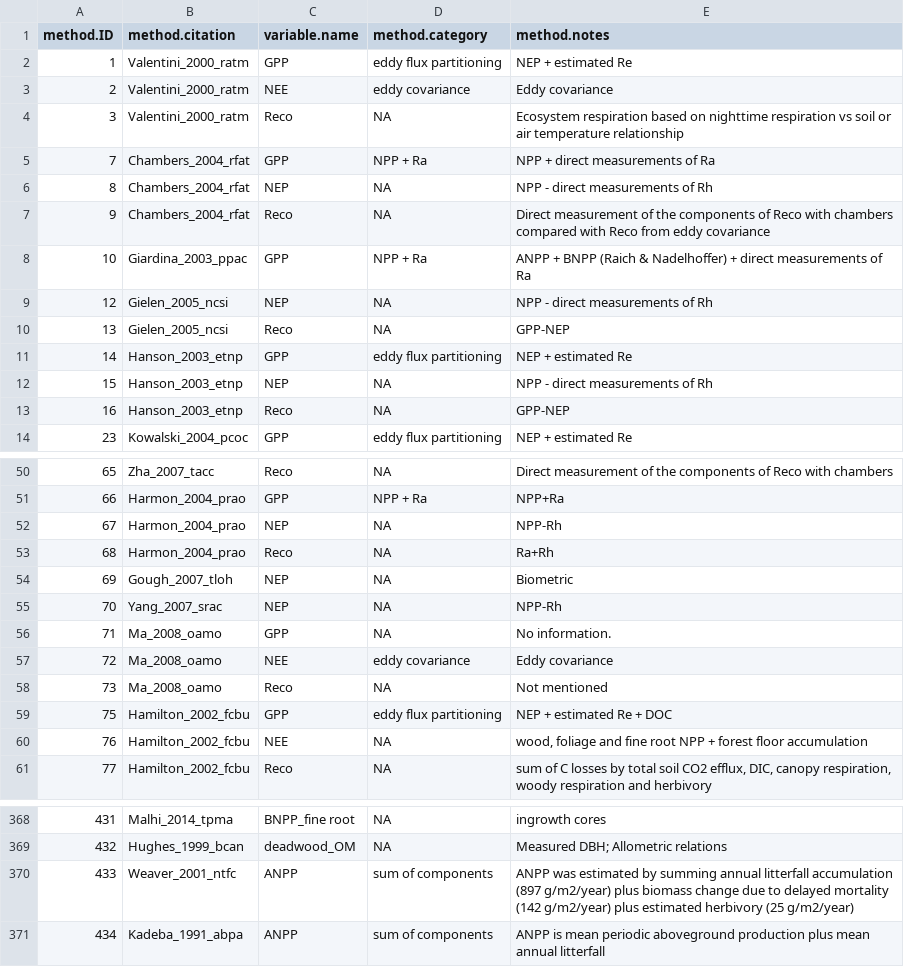
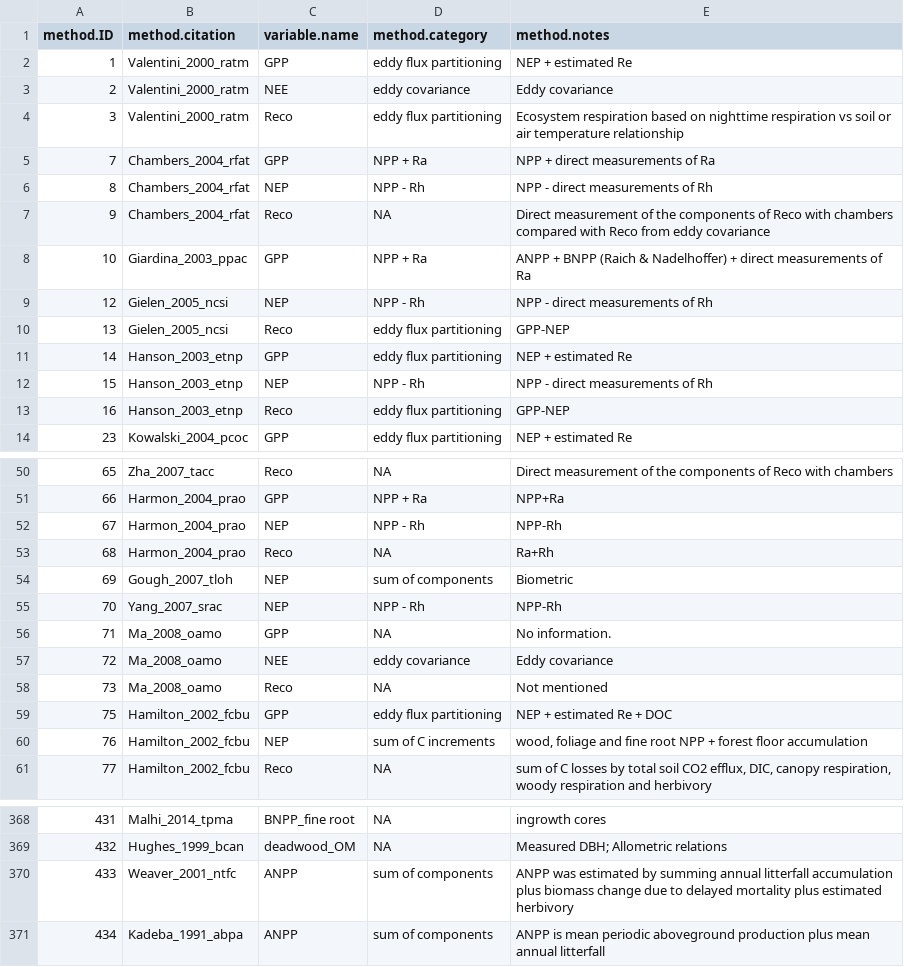
Before and after one commit to forc-db/ForC, a CSV file: data/ForC_methodology.csv, drawn as a sheet; only a part is shown, gaps mark what is left out; the diff covers the shown part only.

Commit message:
clean up methods

```diff
--- a/data/ForC_methodology.csv
+++ b/data/ForC_methodology.csv
@@ -3,12 +3,12 @@ method.ID,method.citation,variable.name,method.category,method.notes
 2,Valentini_2000_ratm,NEE,eddy covariance,Eddy covariance
-3,Valentini_2000_ratm,Reco,NA,Ecosystem respiration based on nighttime respiration vs soil or air temperature relationship
+3,Valentini_2000_ratm,Reco,eddy flux partitioning,Ecosystem respiration based on nighttime respiration vs soil or air temperature relationship
 7,Chambers_2004_rfat,GPP,NPP + Ra,NPP + direct measurements of Ra
-8,Chambers_2004_rfat,NEP,NA,NPP - direct measurements of Rh
+8,Chambers_2004_rfat,NEP,NPP - Rh,NPP - direct measurements of Rh
 9,Chambers_2004_rfat,Reco,NA,Direct measurement of the components of Reco with chambers compared with Reco from eddy covariance
 10,Giardina_2003_ppac,GPP,NPP + Ra,ANPP + BNPP (Raich & Nadelhoffer) + direct measurements of Ra
-12,Gielen_2005_ncsi,NEP,NA,NPP - direct measurements of Rh
-13,Gielen_2005_ncsi,Reco,NA,GPP-NEP
+12,Gielen_2005_ncsi,NEP,NPP - Rh,NPP - direct measurements of Rh
+13,Gielen_2005_ncsi,Reco,eddy flux partitioning,GPP-NEP
 14,Hanson_2003_etnp,GPP,eddy flux partitioning,NEP + estimated Re
-15,Hanson_2003_etnp,NEP,NA,NPP - direct measurements of Rh
-16,Hanson_2003_etnp,Reco,NA,GPP-NEP
+15,Hanson_2003_etnp,NEP,NPP - Rh,NPP - direct measurements of Rh
+16,Hanson_2003_etnp,Reco,eddy flux partitioning,GPP-NEP
 23,Kowalski_2004_pcoc,GPP,eddy flux partitioning,NEP + estimated Re
@@ -51,6 +51,6 @@ method.ID,method.citation,variable.name,method.category,method.notes
 66,Harmon_2004_prao,GPP,NPP + Ra,NPP+Ra
-67,Harmon_2004_prao,NEP,NA,NPP-Rh
+67,Harmon_2004_prao,NEP,NPP - Rh,NPP-Rh
 68,Harmon_2004_prao,Reco,NA,Ra+Rh
-69,Gough_2007_tloh,NEP,NA,Biometric
-70,Yang_2007_srac,NEP,NA,NPP-Rh
+69,Gough_2007_tloh,NEP,sum of components,Biometric
+70,Yang_2007_srac,NEP,NPP - Rh,NPP-Rh
 71,Ma_2008_oamo,GPP,NA,No information.
@@ -59,3 +59,3 @@ method.ID,method.citation,variable.name,method.category,method.notes
 75,Hamilton_2002_fcbu,GPP,eddy flux partitioning,NEP + estimated Re + DOC
-76,Hamilton_2002_fcbu,NEE,NA,"wood, foliage and fine root NPP + forest floor accumulation"
+76,Hamilton_2002_fcbu,NEP,sum of C increments,"wood, foliage and fine root NPP + forest floor accumulation"
 77,Hamilton_2002_fcbu,Reco,NA,"sum of C losses by total soil CO2 efflux, DIC, canopy respiration, woody respiration  and herbivory"
@@ -369,3 +369,3 @@ method.ID,method.citation,variable.name,method.category,method.notes
 432,Hughes_1999_bcan,deadwood_OM,NA,Measured DBH; Allometric relations
-433,Weaver_2001_ntfc,ANPP,sum of components,ANPP was estimated by summing annual litterfall accumulation (897 g/m2/year) plus biomass change due to delayed mortality (142 g/m2/year) plus estimated herbivory (25 g/m2/year)
+433,Weaver_2001_ntfc,ANPP,sum of components,ANPP was estimated by summing annual litterfall accumulation plus biomass change due to delayed mortality plus estimated herbivory
 434,Kadeba_1991_abpa,ANPP,sum of components,ANPP is mean periodic aboveground production plus mean annual litterfall
```
Also changed, not shown: 6 edited cells elsewhere in this file.
